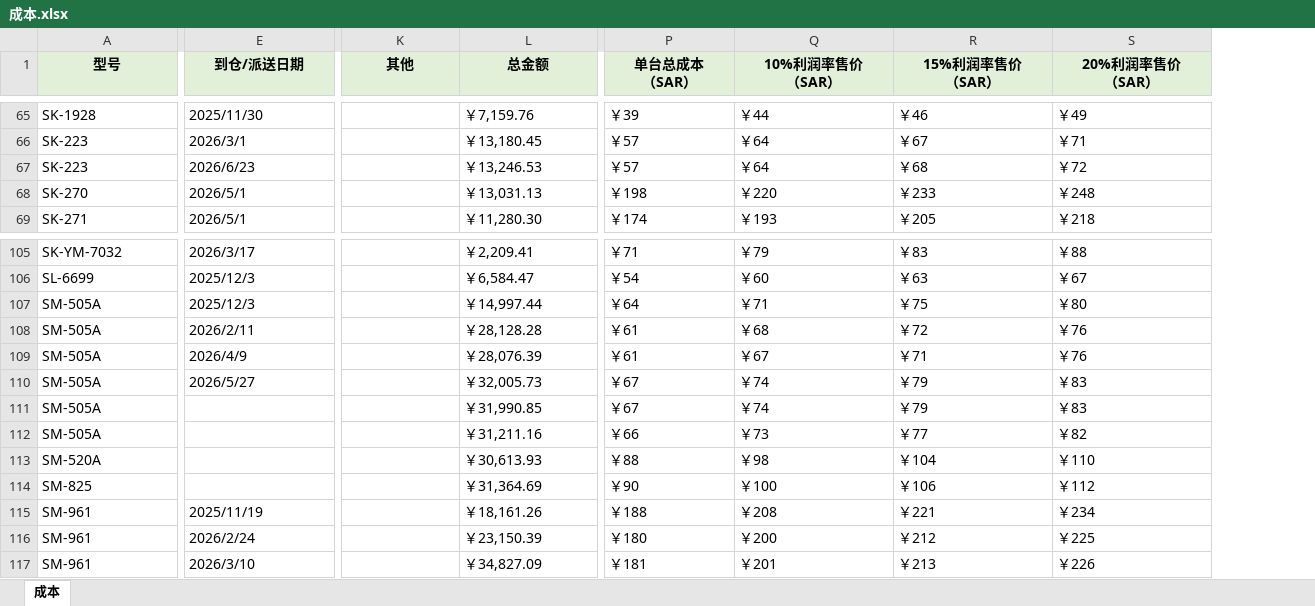
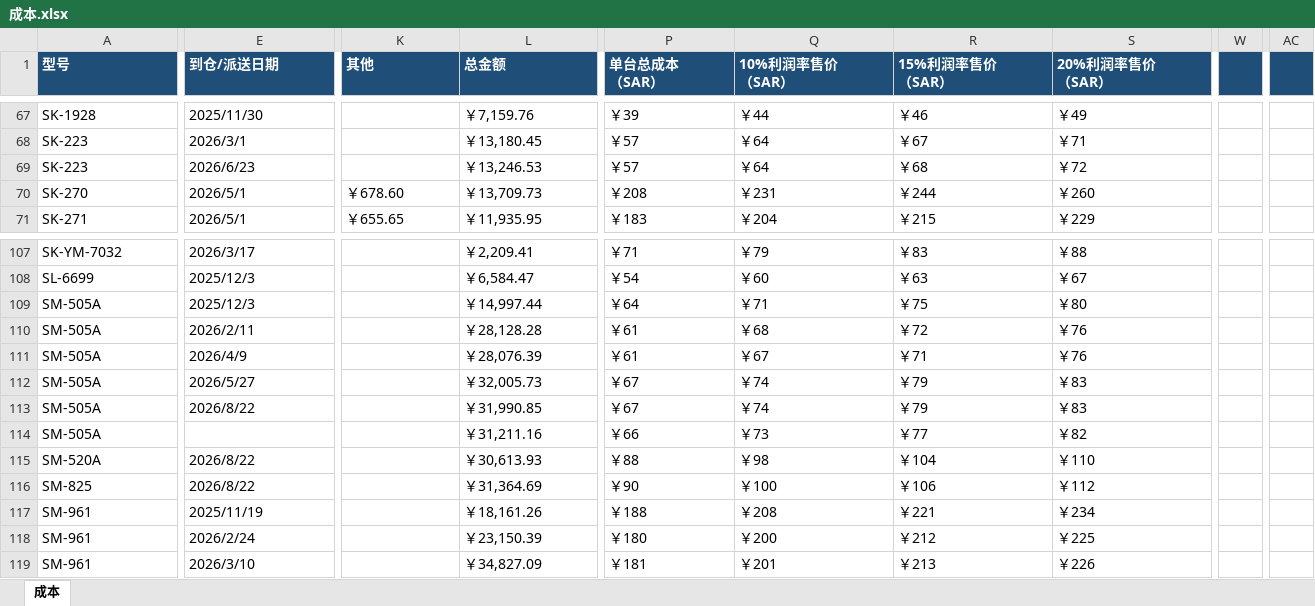
Before and after one commit to dushengyi1993/shein-sales-bi, an Excel workbook: inputs/costs/成本.xlsx, sheet 成本, drawn as a sheet; only a part is shown, gaps mark what is left out; values as stored, in another font and other column widths than the file's, no borders; addresses are those after the commit; the diff covers the shown part only; the diff names each change by its address in the sheet, - before the commit and + after, or states it on an @@ line.

```diff
--- a/inputs/costs/成本.xlsx (sheet 成本)
+++ b/inputs/costs/成本.xlsx (sheet 成本)
+column W, empty
+column AC, empty
@@ A1:S1 fill: #E2F0D9 → #1F4E78, text colour: black → #FFFFFF, alignment: center → left @@
-K70 (其他): (empty)
+K70 (其他): ￥678.60
-L70 (总金额): ￥13,031.13
+L70 (总金额): ￥13,709.73
-P70 (单台总成本 （SAR）): ￥198
+P70 (单台总成本 （SAR）): ￥208
-Q70 (10%利润率售价 （SAR）): ￥220
+Q70 (10%利润率售价 （SAR）): ￥231
-R70 (15%利润率售价 （SAR）): ￥233
+R70 (15%利润率售价 （SAR）): ￥244
-S70 (20%利润率售价 （SAR）): ￥248
+S70 (20%利润率售价 （SAR）): ￥260
-K71 (其他): (empty)
+K71 (其他): ￥655.65
-L71 (总金额): ￥11,280.30
+L71 (总金额): ￥11,935.95
-P71 (单台总成本 （SAR）): ￥174
+P71 (单台总成本 （SAR）): ￥183
-Q71 (10%利润率售价 （SAR）): ￥193
+Q71 (10%利润率售价 （SAR）): ￥204
-R71 (15%利润率售价 （SAR）): ￥205
+R71 (15%利润率售价 （SAR）): ￥215
-S71 (20%利润率售价 （SAR）): ￥218
+S71 (20%利润率售价 （SAR）): ￥229
-E113 (到仓/派送日期): (empty)
+E113 (到仓/派送日期): 2026/8/22
-E115:E116 (到仓/派送日期): (empty)
+E115:E116 (到仓/派送日期): 2026/8/22
```
Also changed, not shown: 17 added rows, 1 removed row, 1 added column, 436 edited cells and cell formats elsewhere in this sheet, 25 other files.
